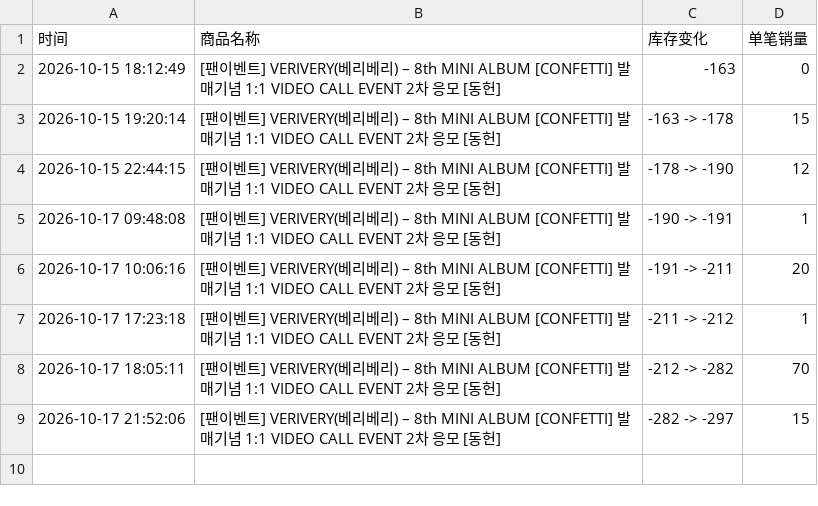
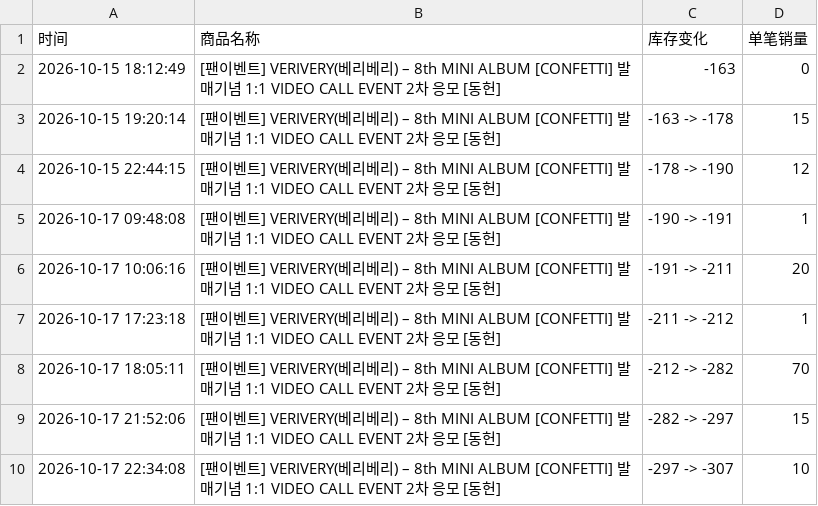
Before and after one commit to Juineii/verivery_br1017, a CSV file: DONGHEON影通.csv, drawn as a sheet.

Commit message:
自动更新数据 2026-10-17 22:34:45

```diff
--- a/DONGHEON影通.csv
+++ b/DONGHEON影通.csv
@@ -9 +9,2 @@
 2026-10-17 21:52:06,[팬이벤트] VERIVERY(베리베리) – 8th MINI ALBUM [CONFETTI] 발매기념 1:1 VIDEO CALL EVENT 2차 응모 [동헌],-282 -> -297,15
+2026-10-17 22:34:08,[팬이벤트] VERIVERY(베리베리) – 8th MINI ALBUM [CONFETTI] 발매기념 1:1 VIDEO CALL EVENT 2차 응모 [동헌],-297 -> -307,10
```
